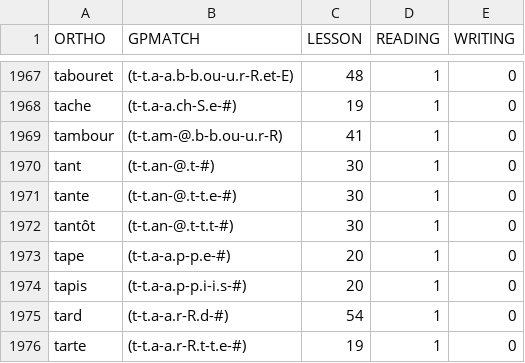
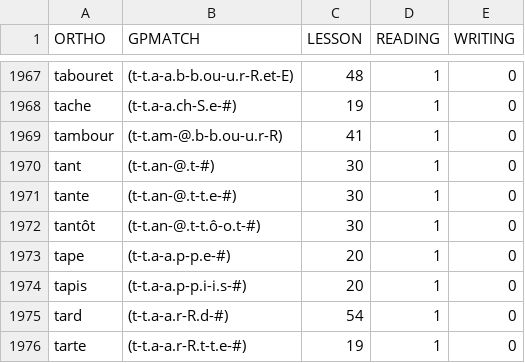
Before and after one commit to Excello-Recherche-Education/Kalulu-Languages, a CSV file: fr_FR/words_list.csv, drawn as a sheet; only a part is shown, gaps mark what is left out; the diff covers the shown part only.

```diff
--- a/fr_FR/words_list.csv
+++ b/fr_FR/words_list.csv
@@ -1971,3 +1971,3 @@ tant,(t-t.an-@.t-#),30,1,0
 tante,(t-t.an-@.t-t.e-#),30,1,0
-tantôt,(t-t.an-@.t-t.t-#),30,1,0
+tantôt,(t-t.an-@.t-t.ô-o.t-#),30,1,0
 tape,(t-t.a-a.p-p.e-#),20,1,0
```
Also changed, not shown: 7 edited cells elsewhere in this file, 3 other files.
